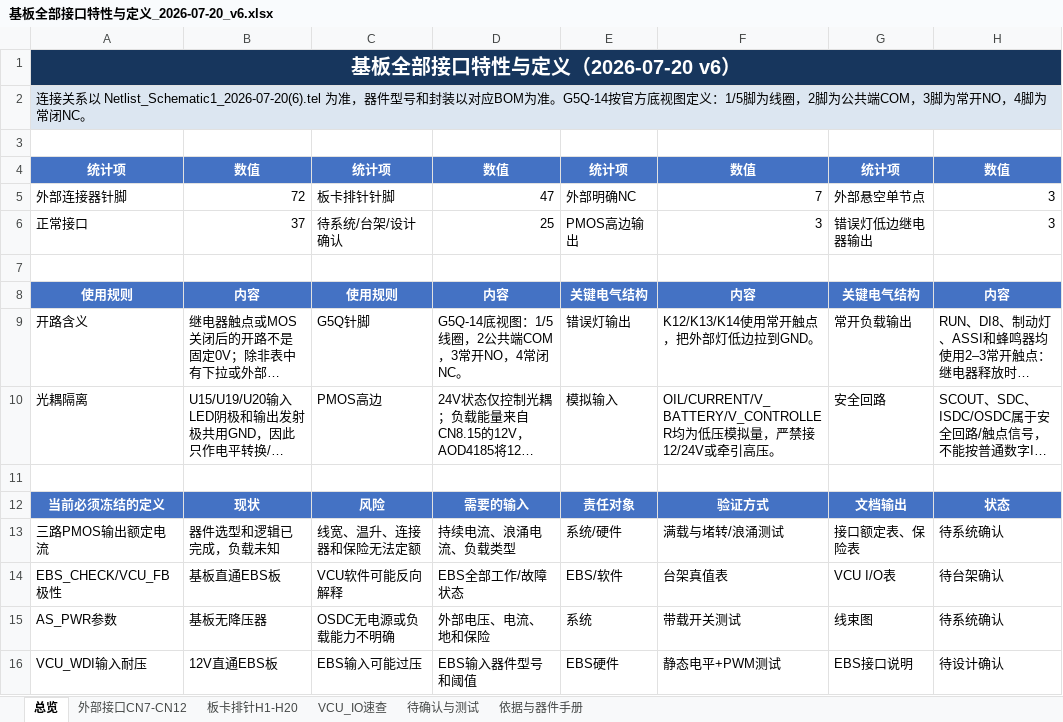
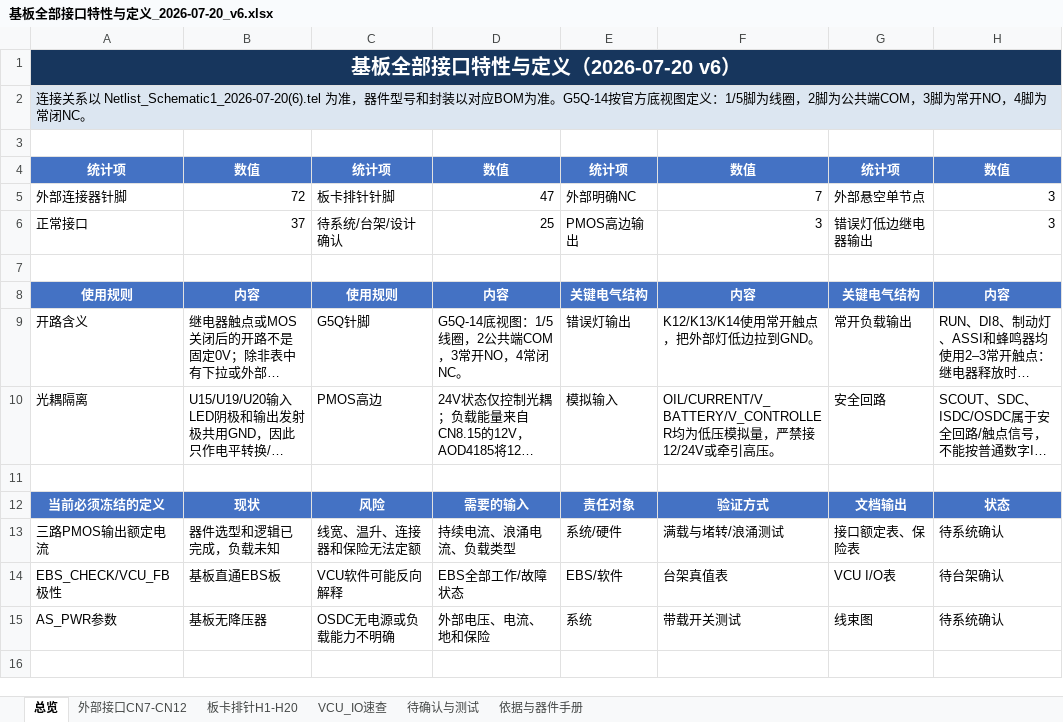
Before and after one commit to Wfscl0/RZS_Repository, an Excel workbook: 基板/基板全部接口特性与定义_2026-07-20_v6.xlsx, sheet 总览, drawn as a sheet; long unchanged cells end in …; values as stored, in another font and other column widths than the file's, no borders; the diff names each change by its address in the sheet, - before the commit and + after, or states it on an @@ line.

```diff
--- a/基板/基板全部接口特性与定义_2026-07-20_v6.xlsx (sheet 总览)
+++ b/基板/基板全部接口特性与定义_2026-07-20_v6.xlsx (sheet 总览)
-row 16: VCU_WDI输入耐压 | 12V直通EBS板 | EBS输入可能过压 | EBS输入器件型号和阈值 | EBS硬件 | 静态电平+PWM测试 | EBS接口说明 | 待设计确认
```
Also changed, not shown: sheet 待确认与测试, sheet 外部接口CN7-CN12, sheet 板卡排针H1-H20, sheet VCU_IO速查, 21 other files.
